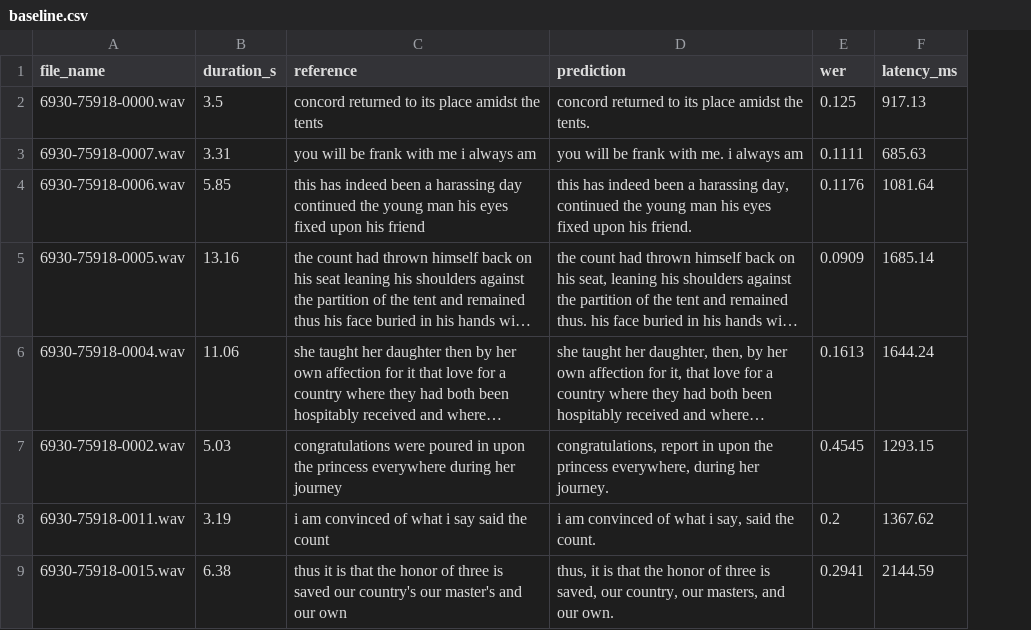
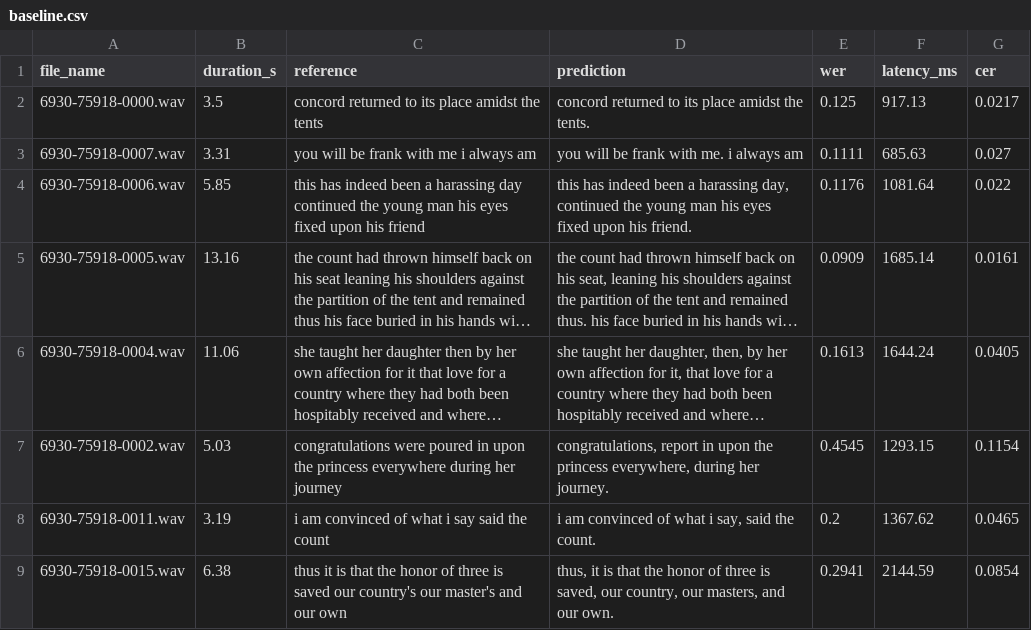
Before and after one commit to Gustor1/projet-ml-s3, a CSV file: results/baseline.csv, drawn as a sheet; only a part is shown; long unchanged cells end in …; the diff names each change by its address in the sheet, - before the commit and + after, or states it on an @@ line.

Commit message:
feat: add CER metric to baseline results

```diff
--- a/results/baseline.csv
+++ b/results/baseline.csv
+column G (cer), rows 2-9: 0.0217 | 0.027 | 0.022 | 0.0161 | 0.0405 | 0.1154 | 0.0465 | 0.0854
```
